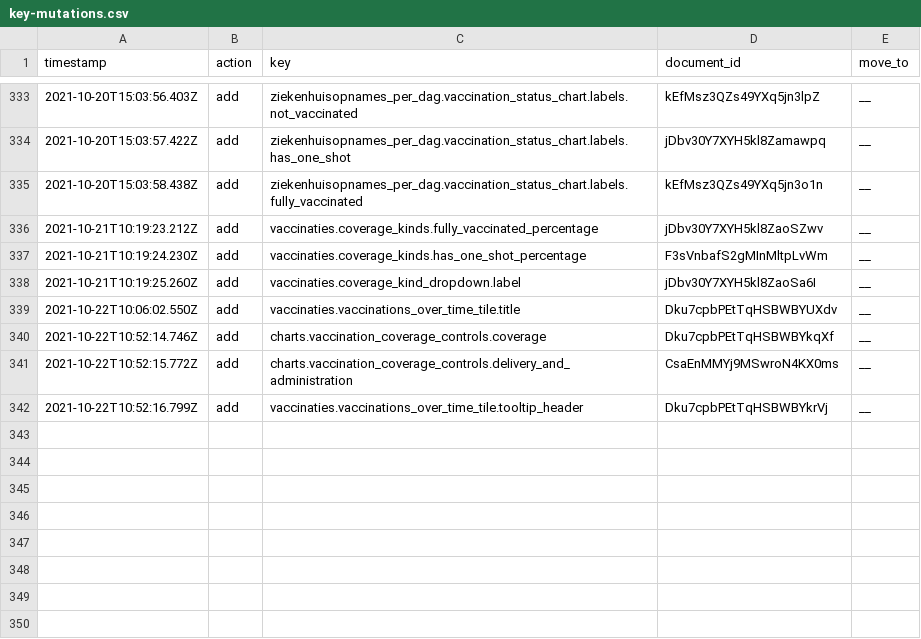
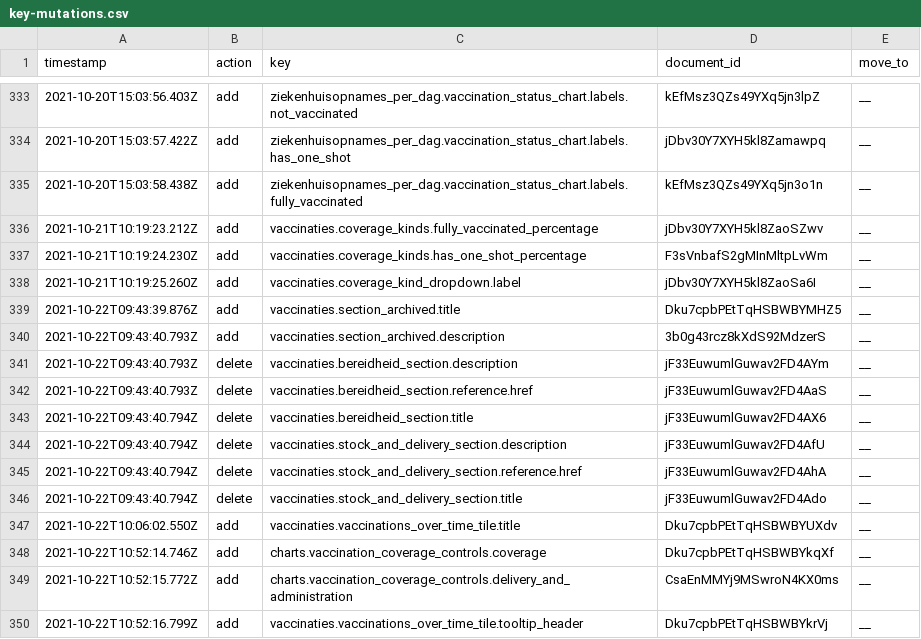
Before and after one commit to jorrikklijnsma/nl-covid19-data-dashboard, a CSV file: packages/cms/src/lokalize/key-mutations.csv, drawn as a sheet; only a part is shown, gaps mark what is left out; the diff names each change by its address in the sheet, - before the commit and + after, or states it on an @@ line.

Commit message:
Move 3 graphs on the vaccination page to a archived section (#3697)
* Work in progress

* Move components

* Move components on the page

* Add support for a message variant

* Reset  yarn lock

* Update lokalize text description

* Fix typescript error

* Add markdown for vaccine delivery bar chart

```diff
--- a/packages/cms/src/lokalize/key-mutations.csv
+++ b/packages/cms/src/lokalize/key-mutations.csv
+row 339: 2021-10-22T09:43:39.876Z | add | vaccinaties.section_archived.title | Dku7cpbPEtTqHSBWBYMHZ5 | __
+row 340: 2021-10-22T09:43:40.793Z | add | vaccinaties.section_archived.description | 3b0g43rcz8kXdS92MdzerS | __
+row 341: 2021-10-22T09:43:40.793Z | delete | vaccinaties.bereidheid_section.description | jF33EuwumlGuwav2FD4AYm | __
+row 342: 2021-10-22T09:43:40.793Z | delete | vaccinaties.bereidheid_section.reference.href | jF33EuwumlGuwav2FD4AaS | __
+row 343: 2021-10-22T09:43:40.794Z | delete | vaccinaties.bereidheid_section.title | jF33EuwumlGuwav2FD4AX6 | __
+row 344: 2021-10-22T09:43:40.794Z | delete | vaccinaties.stock_and_delivery_section.description | jF33EuwumlGuwav2FD4AfU | __
+row 345: 2021-10-22T09:43:40.794Z | delete | vaccinaties.stock_and_delivery_section.reference.href | jF33EuwumlGuwav2FD4AhA | __
+row 346: 2021-10-22T09:43:40.794Z | delete | vaccinaties.stock_and_delivery_section.title | jF33EuwumlGuwav2FD4Ado | __
```
Also changed, not shown: 8 other files.
